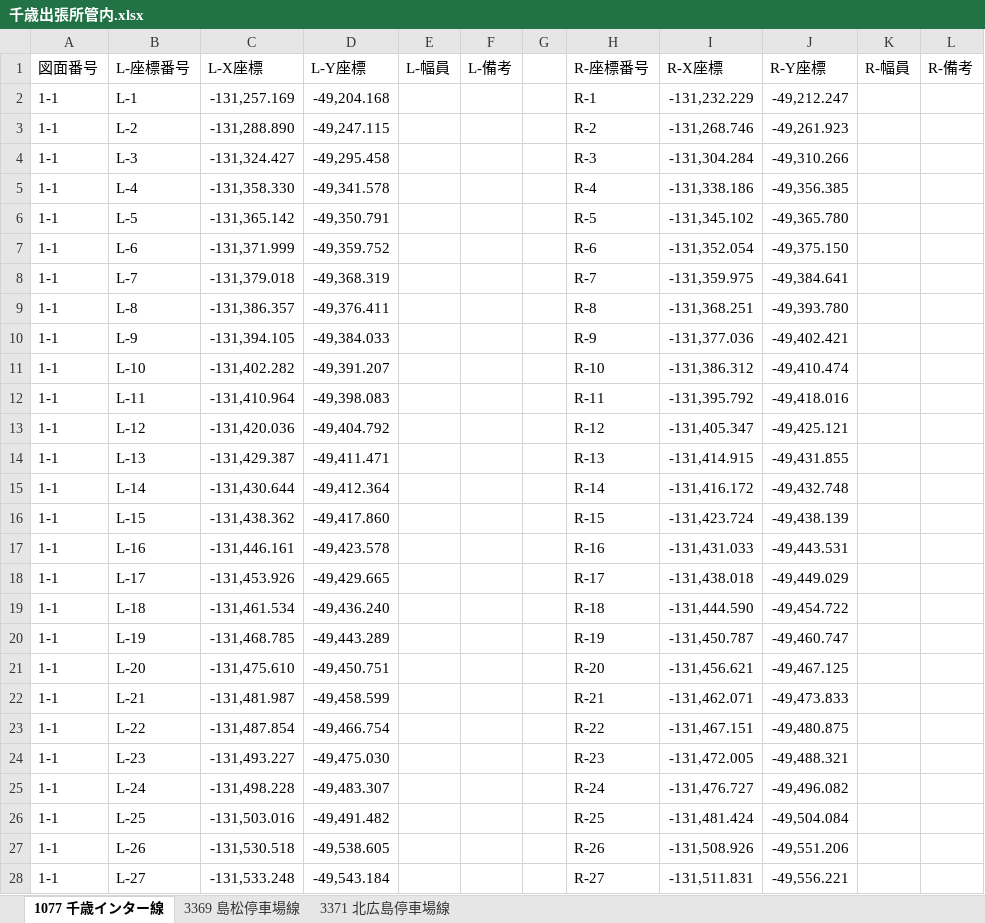
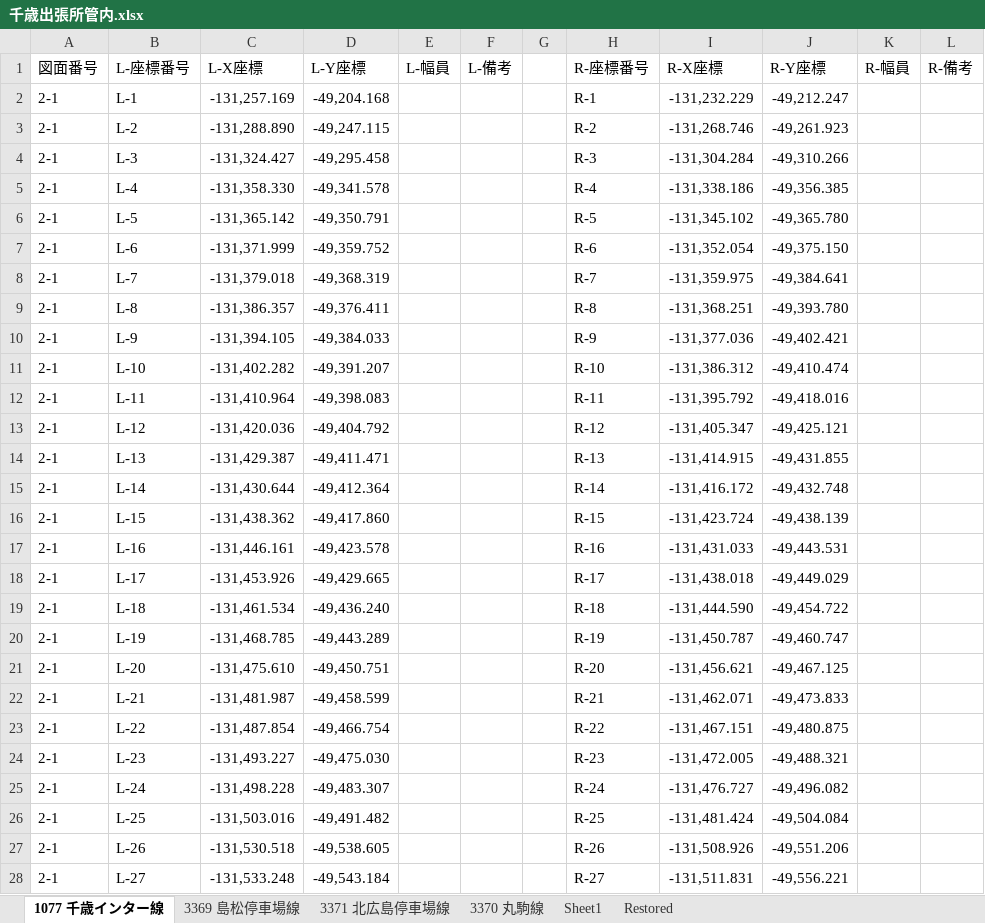
Before and after one commit to Masato0110/Geojson-stock-repo, an Excel workbook: roadline-geojson/千歳出張所管内.xlsx, sheet 1077 千歳インター線, drawn as a sheet; only a part is shown; values as stored, in another font and other column widths than the file's, no borders; the diff covers the shown part only; the diff names each change by its address in the sheet, - before the commit and + after, or states it on an @@ line.

```diff
--- a/roadline-geojson/千歳出張所管内.xlsx (sheet 1077 千歳インター線)
+++ b/roadline-geojson/千歳出張所管内.xlsx (sheet 1077 千歳インター線)
+sheet tab: 3370 丸駒線
+sheet tab: Sheet1
+sheet tab: Restored
-A2:A28 (図面番号): 1-1
+A2:A28 (図面番号): 2-1
```
Also changed, not shown: 56 edited cells elsewhere in this sheet, sheet 3369 島松停車場線, roadline-geojson/当別出張所管内.xlsx, 6 other files.
